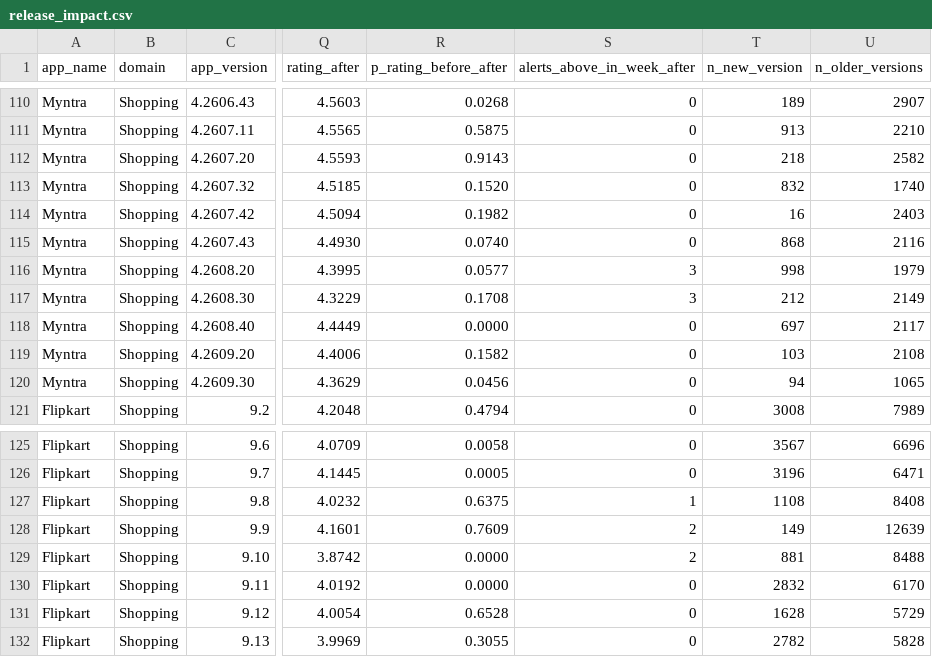
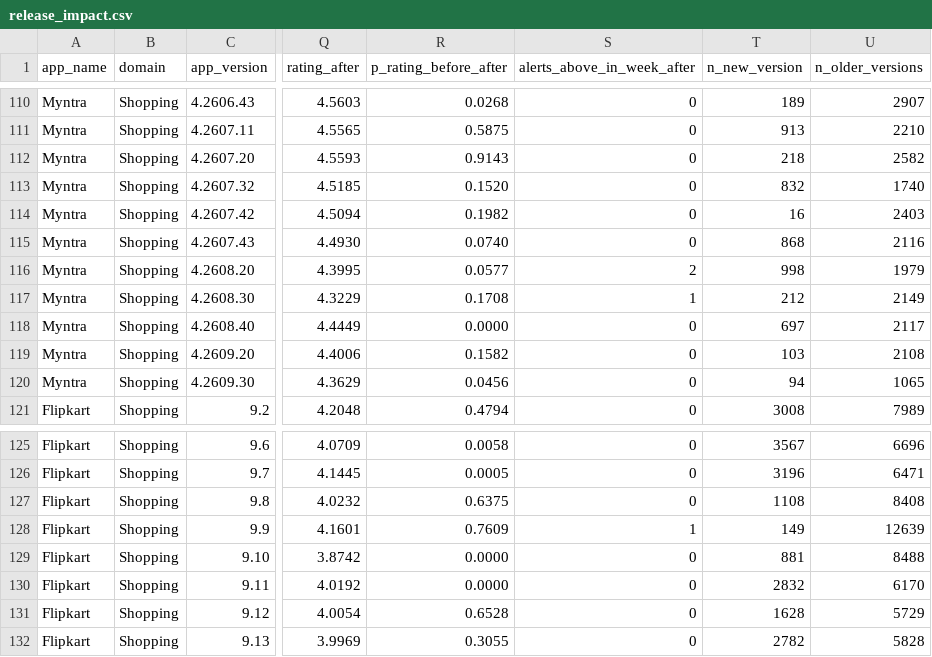
Before and after one commit to Adithya-Monish-Kumar-K/ba-capstone-app-reviews, a CSV file: data/update_impact/release_impact.csv, drawn as a sheet; only a part is shown, gaps mark what is left out; the diff names each change by its address in the sheet, - before the commit and + after, or states it on an @@ line.

Commit message:
fix(update-impact): write the chart names the repository uses
The script wrote ui_01..ui_04 while the committed charts and docs use 01..04.
Re-run on the new unusual-day alerts; all release verdicts are unchanged.

```diff
--- a/data/update_impact/release_impact.csv
+++ b/data/update_impact/release_impact.csv
-S116 (alerts_above_in_week_after): 3
+S116 (alerts_above_in_week_after): 2
-S117 (alerts_above_in_week_after): 3
+S117 (alerts_above_in_week_after): 1
-S127 (alerts_above_in_week_after): 1
+S127 (alerts_above_in_week_after): 0
-S128 (alerts_above_in_week_after): 2
+S128 (alerts_above_in_week_after): 1
-S129 (alerts_above_in_week_after): 2
+S129 (alerts_above_in_week_after): 0
```
Also changed, not shown: 2 other files.
